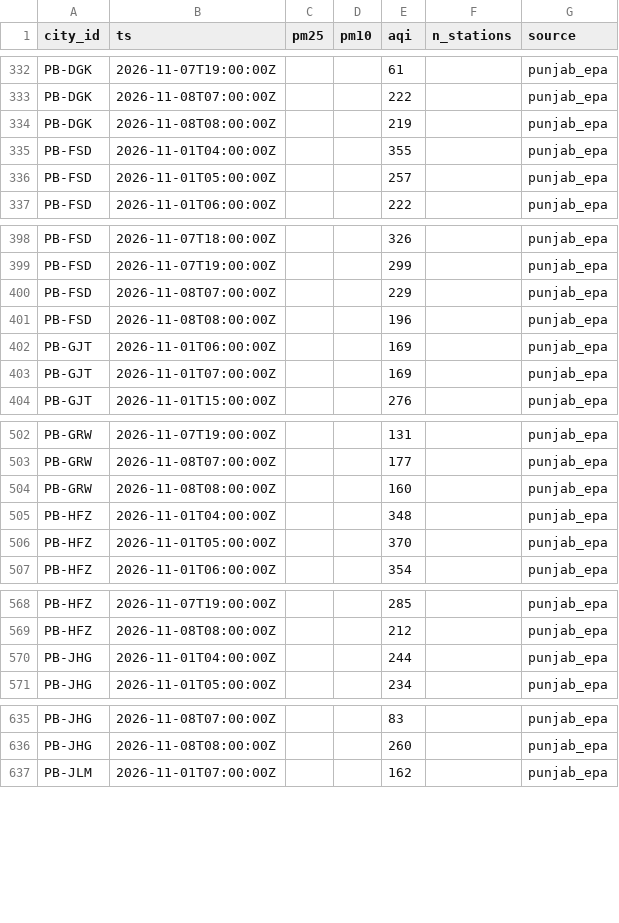
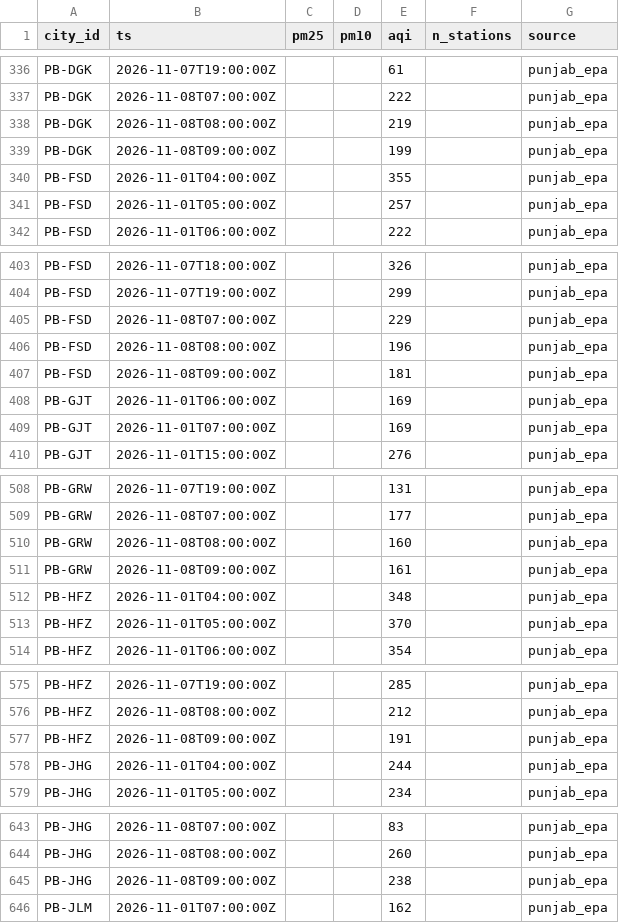
Before and after one commit to Xftab/airlume, a CSV file: data/archive/city_hourly/punjab_epa/2026-11.csv, drawn as a sheet; only a part is shown, gaps mark what is left out; the diff covers the shown part only; the diff names each change by its address in the sheet, - before the commit and + after, or states it on an @@ line.

```diff
--- a/data/archive/city_hourly/punjab_epa/2026-11.csv
+++ b/data/archive/city_hourly/punjab_epa/2026-11.csv
+row 339: PB-DGK | 2026-11-08T09:00:00Z |  |  | 199 |  | punjab_epa
+row 407: PB-FSD | 2026-11-08T09:00:00Z |  |  | 181 |  | punjab_epa
+row 511: PB-GRW | 2026-11-08T09:00:00Z |  |  | 161 |  | punjab_epa
+row 577: PB-HFZ | 2026-11-08T09:00:00Z |  |  | 191 |  | punjab_epa
+row 645: PB-JHG | 2026-11-08T09:00:00Z |  |  | 238 |  | punjab_epa
```
Also changed, not shown: 25 added rows and 2 edited cells elsewhere in this file, data/archive/forecasts/punjab_epa_forecast/2026-11.csv, data/archive/readings/punjab_epa/2026-11.csv.
